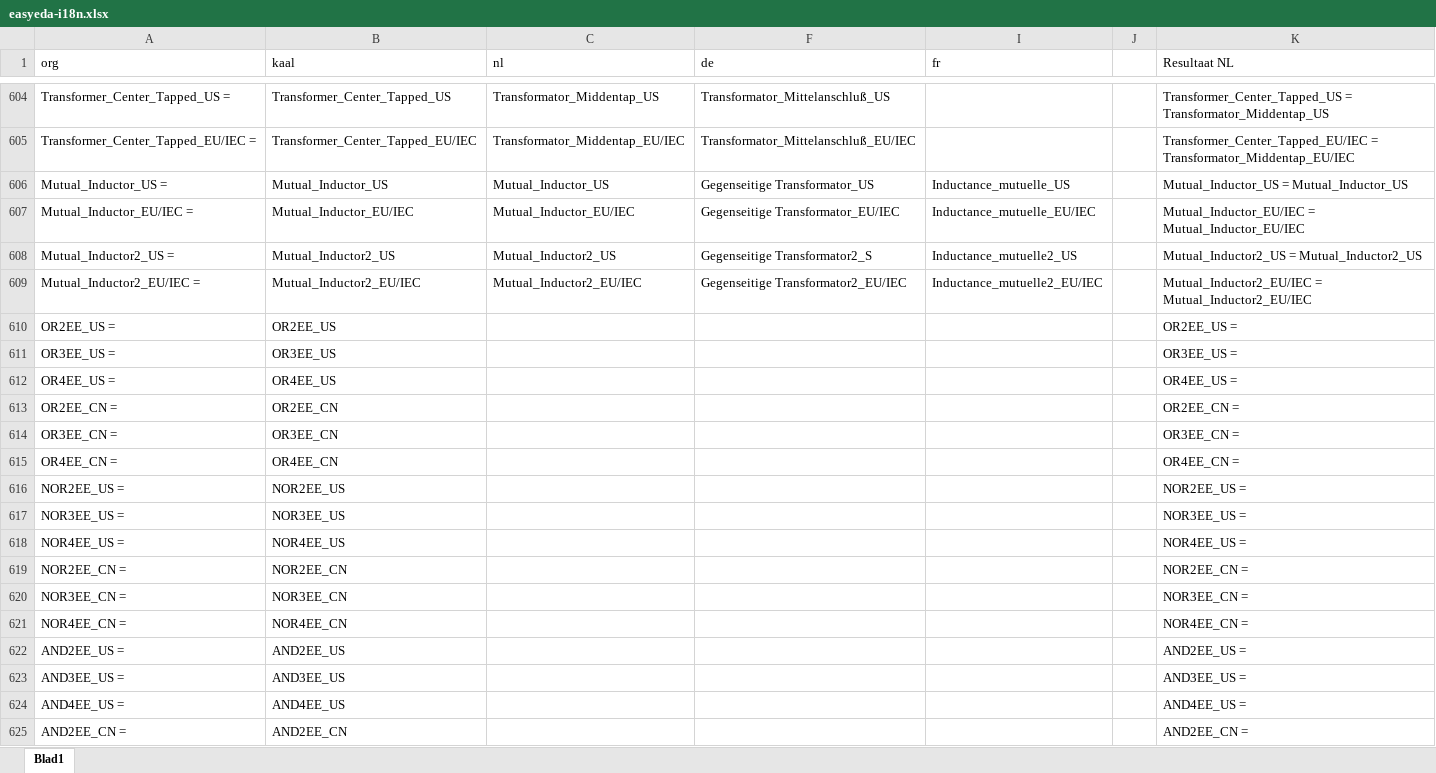
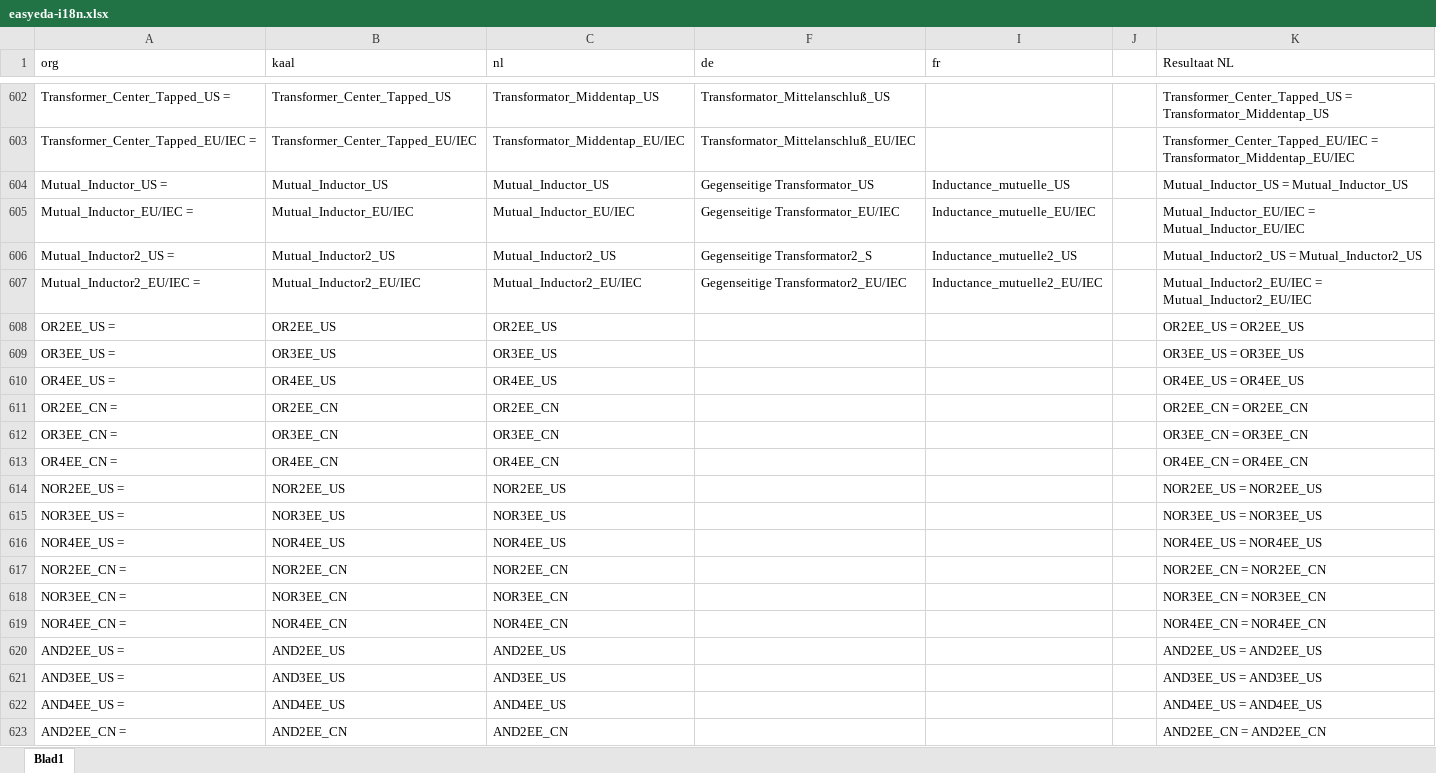
Before and after one commit to aftools/easyeda-i18n, an Excel workbook: nl/easyeda-i18n.xlsx, sheet Blad1, drawn as a sheet; only a part is shown, gaps mark what is left out; values as stored, in another font and other column widths than the file's, no borders; addresses are those after the commit; the diff covers the shown part only; the diff names each change by its address in the sheet, - before the commit and + after, or states it on an @@ line.

```diff
--- a/nl/easyeda-i18n.xlsx (sheet Blad1)
+++ b/nl/easyeda-i18n.xlsx (sheet Blad1)
-C608 (nl): (empty)
+C608 (nl): OR2EE_US
-K608 (Resultaat NL): OR2EE_US =
+K608 (Resultaat NL): OR2EE_US = OR2EE_US
-C609 (nl): (empty)
+C609 (nl): OR3EE_US
-K609 (Resultaat NL): OR3EE_US =
+K609 (Resultaat NL): OR3EE_US = OR3EE_US
-C610 (nl): (empty)
+C610 (nl): OR4EE_US
-K610 (Resultaat NL): OR4EE_US =
+K610 (Resultaat NL): OR4EE_US = OR4EE_US
-C611 (nl): (empty)
+C611 (nl): OR2EE_CN
-K611 (Resultaat NL): OR2EE_CN =
+K611 (Resultaat NL): OR2EE_CN = OR2EE_CN
-C612 (nl): (empty)
+C612 (nl): OR3EE_CN
-K612 (Resultaat NL): OR3EE_CN =
+K612 (Resultaat NL): OR3EE_CN = OR3EE_CN
-C613 (nl): (empty)
+C613 (nl): OR4EE_CN
-K613 (Resultaat NL): OR4EE_CN =
+K613 (Resultaat NL): OR4EE_CN = OR4EE_CN
-C614 (nl): (empty)
+C614 (nl): NOR2EE_US
-K614 (Resultaat NL): NOR2EE_US =
+K614 (Resultaat NL): NOR2EE_US = NOR2EE_US
-C615 (nl): (empty)
+C615 (nl): NOR3EE_US
-K615 (Resultaat NL): NOR3EE_US =
+K615 (Resultaat NL): NOR3EE_US = NOR3EE_US
-C616 (nl): (empty)
+C616 (nl): NOR4EE_US
-K616 (Resultaat NL): NOR4EE_US =
+K616 (Resultaat NL): NOR4EE_US = NOR4EE_US
-C617 (nl): (empty)
+C617 (nl): NOR2EE_CN
-K617 (Resultaat NL): NOR2EE_CN =
+K617 (Resultaat NL): NOR2EE_CN = NOR2EE_CN
-C618 (nl): (empty)
+C618 (nl): NOR3EE_CN
-K618 (Resultaat NL): NOR3EE_CN =
+K618 (Resultaat NL): NOR3EE_CN = NOR3EE_CN
-C619 (nl): (empty)
+C619 (nl): NOR4EE_CN
-K619 (Resultaat NL): NOR4EE_CN =
+K619 (Resultaat NL): NOR4EE_CN = NOR4EE_CN
-C620 (nl): (empty)
+C620 (nl): AND2EE_US
-K620 (Resultaat NL): AND2EE_US =
+K620 (Resultaat NL): AND2EE_US = AND2EE_US
-C621 (nl): (empty)
+C621 (nl): AND3EE_US
-K621 (Resultaat NL): AND3EE_US =
+K621 (Resultaat NL): AND3EE_US = AND3EE_US
-C622 (nl): (empty)
+C622 (nl): AND4EE_US
-K622 (Resultaat NL): AND4EE_US =
+K622 (Resultaat NL): AND4EE_US = AND4EE_US
-C623 (nl): (empty)
+C623 (nl): AND2EE_CN
-K623 (Resultaat NL): AND2EE_CN =
+K623 (Resultaat NL): AND2EE_CN = AND2EE_CN
```
Also changed, not shown: 4 removed rows and 401 edited cells elsewhere in this sheet, formulas that keep their value, hidden cells, 3 other files.
